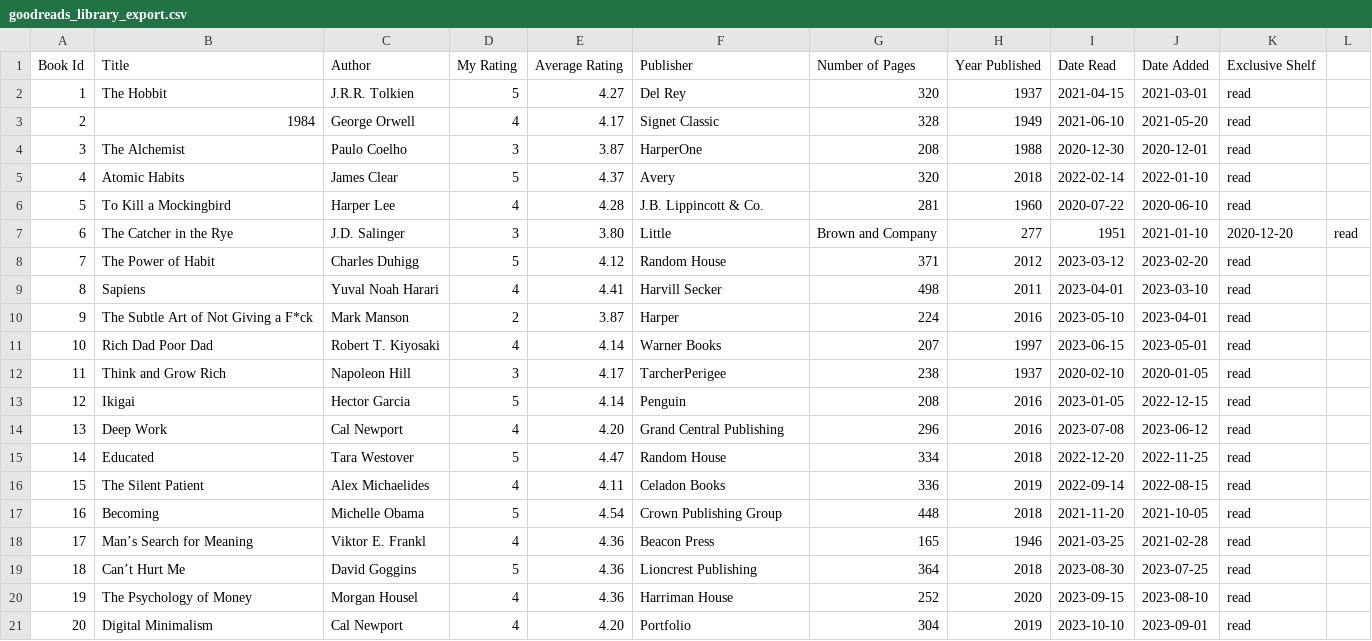
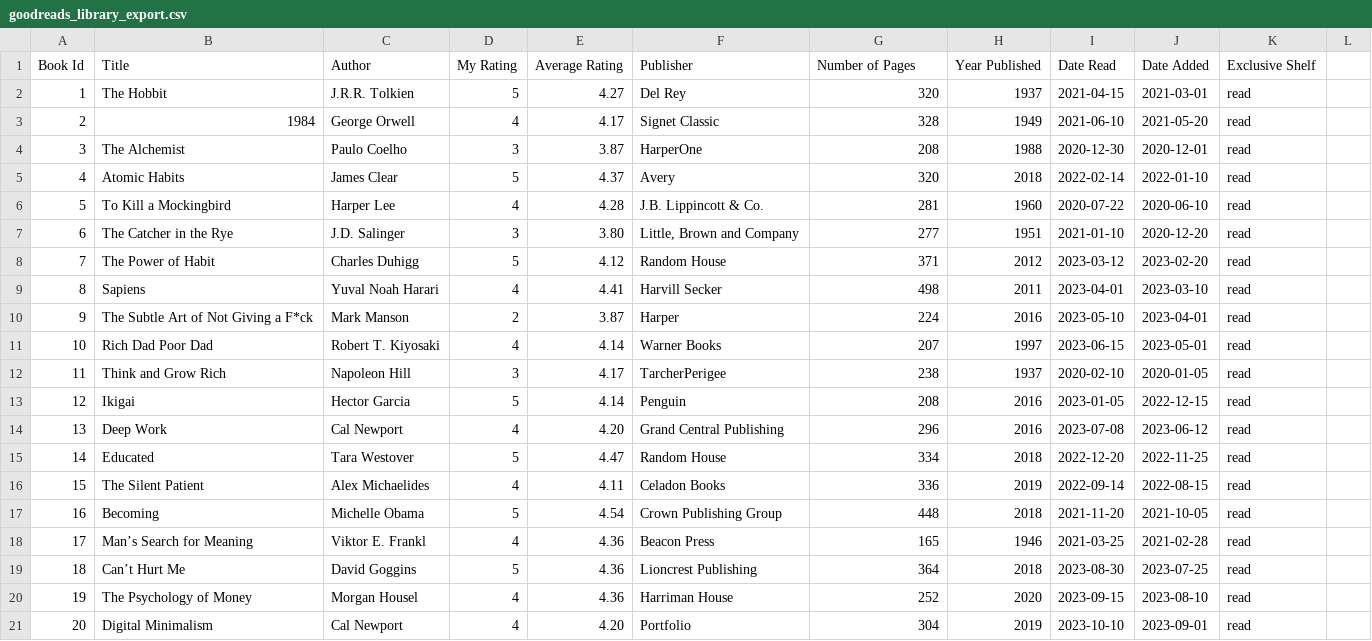
Before and after one commit to Munagala-29/goodreads__streamlit_app, a CSV file: goodreads_library_export.csv, drawn as a sheet.

Commit message:
Update goodreads_library_export.csv

```diff
--- a/goodreads_library_export.csv
+++ b/goodreads_library_export.csv
@@ -6,3 +6,3 @@ Book Id,Title,Author,My Rating,Average Rating,Publisher,Number of Pages,Year Pub
 5,To Kill a Mockingbird,Harper Lee,4,4.28,J.B. Lippincott & Co.,281,1960,2020-07-22,2020-06-10,read
-6,The Catcher in the Rye,J.D. Salinger,3,3.80,Little, Brown and Company,277,1951,2021-01-10,2020-12-20,read
+6,The Catcher in the Rye,J.D. Salinger,3,3.80,"Little, Brown and Company",277,1951,2021-01-10,2020-12-20,read
 7,The Power of Habit,Charles Duhigg,5,4.12,Random House,371,2012,2023-03-12,2023-02-20,read
```
